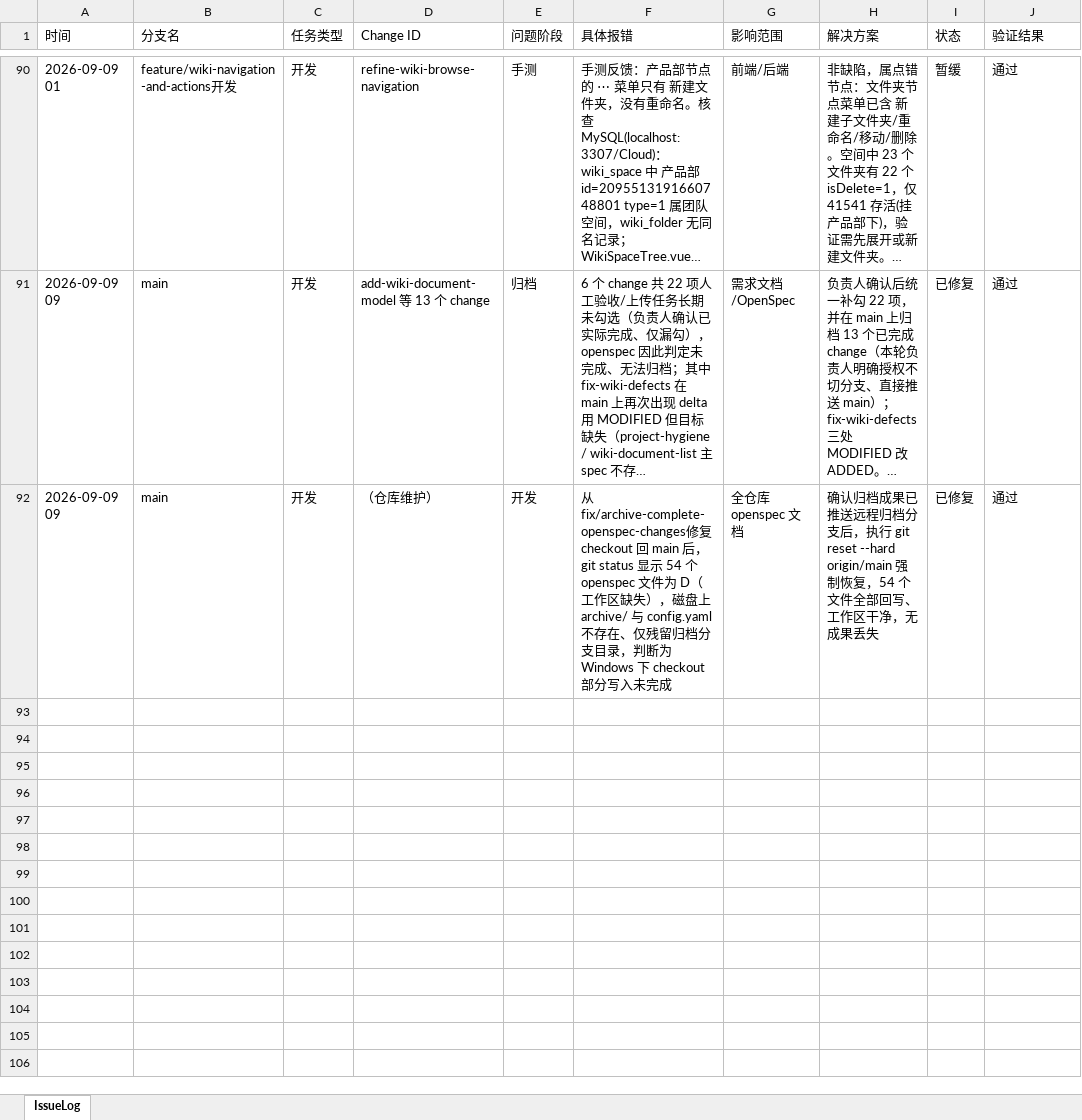
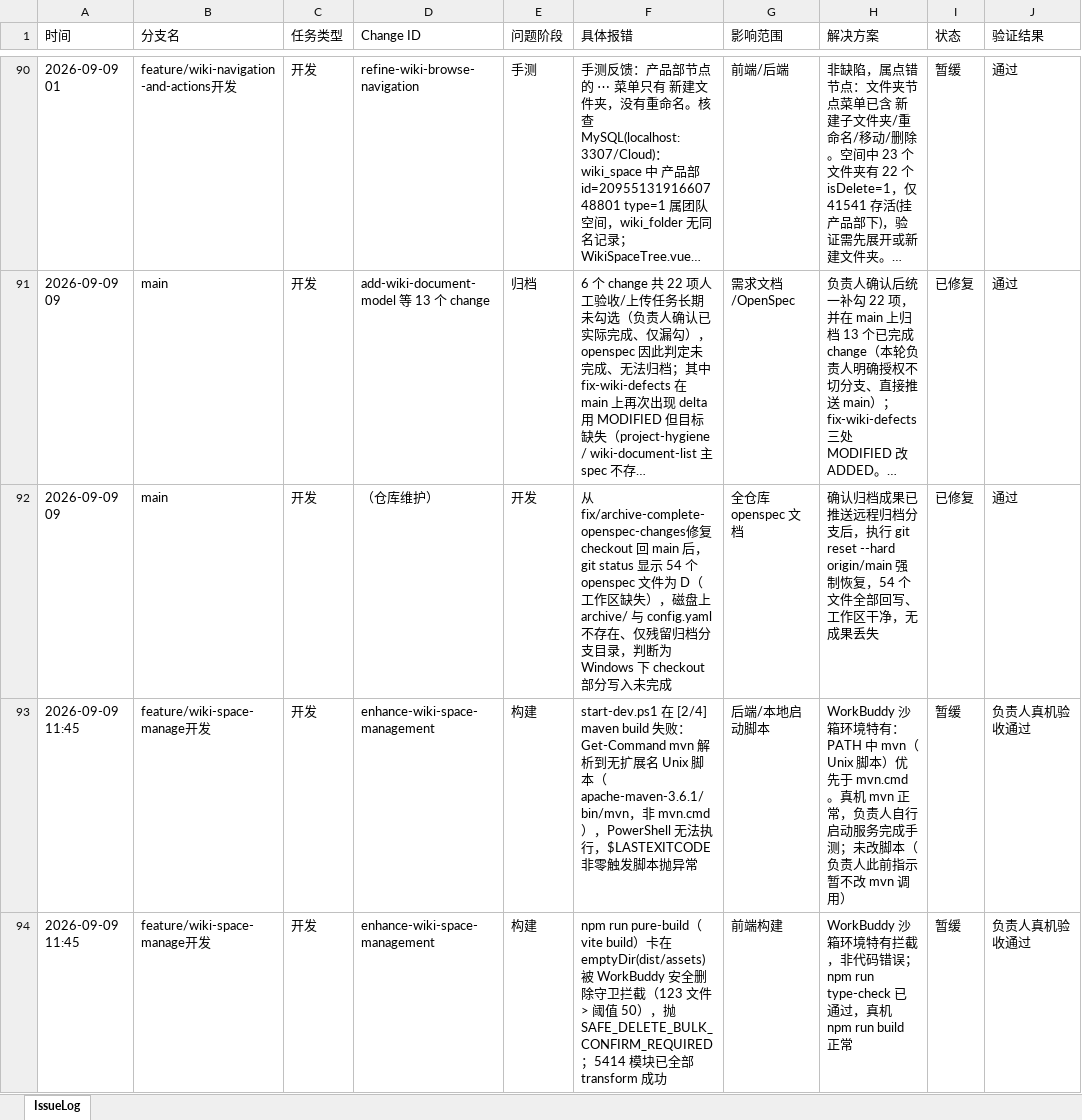
Before and after one commit to mtdown/Agent, an Excel workbook: IssueLog.xlsx, sheet IssueLog, drawn as a sheet; only a part is shown, gaps mark what is left out; long unchanged cells end in …; values as stored, in another font and other column widths than the file's, no borders; the diff names each change by its address in the sheet, - before the commit and + after, or states it on an @@ line.

Commit message:
feat: 增强 wiki 空间管理（团队空间重命名 + 个人空间名统一「个人区」+ 右栏全选 + 导航默认展开 + 成员下拉）

```diff
--- a/IssueLog.xlsx (sheet IssueLog)
+++ b/IssueLog.xlsx (sheet IssueLog)
+row 93: 2026-09-09 11:45 | feature/wiki-space-manage开发 | 开发 | enhance-wiki-space-management | 构建 | start-dev.ps1 在 [2/4] maven build 失败：Get-Command mvn 解析到无扩展名 Unix 脚本（apache-maven-3.6.1/bin/mvn，非 mvn.cmd），PowerShell 无法执行，$LASTEXITCODE 非零触发脚本抛异常 | 后端/本地启动脚本 | WorkBuddy 沙箱环境特有：PATH 中 mvn（Unix 脚本）优先于 mvn.cmd。真机 mvn 正常，负责人自行启动服务完成手测；未改脚本（负责人此前指示暂不改 mvn 调用） | 暂缓 | 负责人真机验收通过
+row 94: 2026-09-09 11:45 | feature/wiki-space-manage开发 | 开发 | enhance-wiki-space-management | 构建 | npm run pure-build（vite build）卡在 emptyDir(dist/assets) 被 WorkBuddy 安全删除守卫拦截（123 文件 > 阈值 50），抛 SAFE_DELETE_BULK_CONFIRM_REQUIRED；5414 模块已全部 transform 成功 | 前端构建 | WorkBuddy 沙箱环境特有拦截，非代码错误；npm run type-check 已通过，真机 npm run build 正常 | 暂缓 | 负责人真机验收通过
```
Also changed, not shown: 19 other files.
